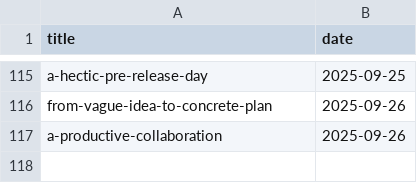
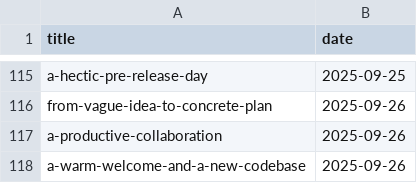
Before and after one commit to muhfaris/english-vocabulary, a CSV file: stories.csv, drawn as a sheet; only a part is shown, gaps mark what is left out.

```diff
--- a/stories.csv
+++ b/stories.csv
@@ -117 +117,2 @@ from-vague-idea-to-concrete-plan,2025-09-26
 a-productive-collaboration,2025-09-26
+a-warm-welcome-and-a-new-codebase,2025-09-26
```
Also changed, not shown: vocabularies.csv, 2 other files.
